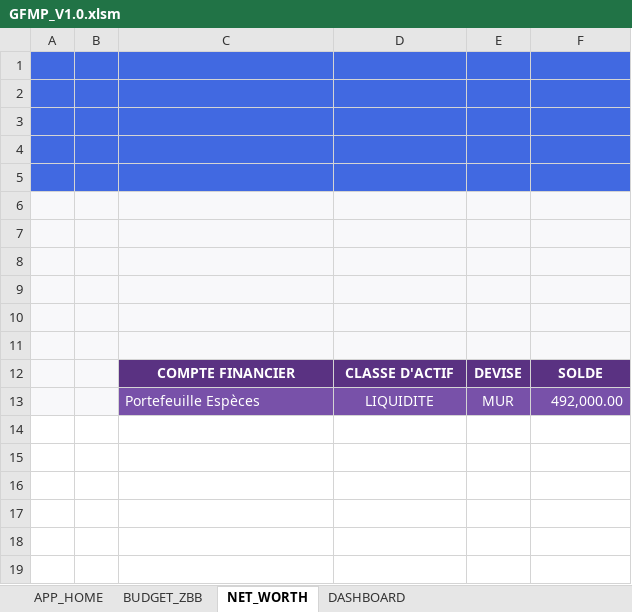
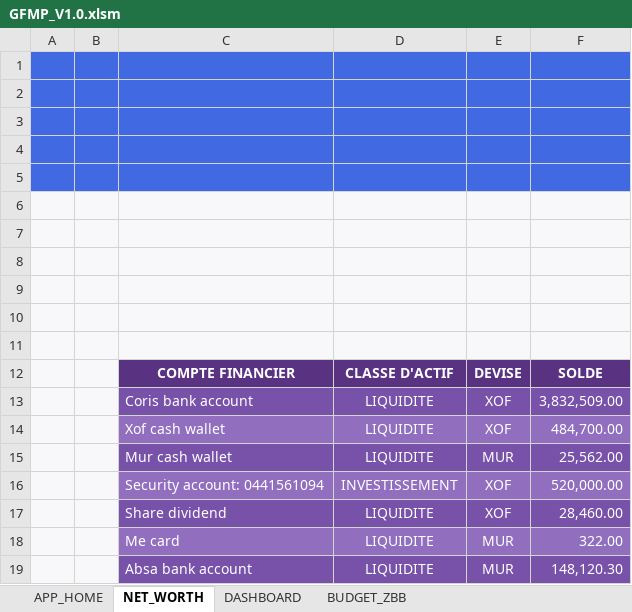
Before and after one commit to jicorporate/GFMP, an Excel workbook: GFMP_V1.0.xlsm, sheet NET_WORTH, drawn as a sheet; values as stored, in another font and other column widths than the file's, no borders; charts and pictures and table styles not drawn; addresses are those after the commit; the diff names each change by its address in the sheet, - before the commit and + after, or states it on an @@ line.

Commit message:
Update GFMP_V1.0 and modules for Gatekeeper, Dashboard ETL, and Advanced features
- Modified GFMP_V1.0.xlsm to include latest updates.
- Updated MOD_03_Gatekeeper_v1.0.bas with improved gatekeeping logic.
- Enhanced MOD_04_Dashboard_ETL_v1.0.bas for better data extraction and transformation.
- Refined MOD_05_Advanced_Modules_v1.0.bas with advanced functionality improvements.

```diff
--- a/GFMP_V1.0.xlsm (sheet NET_WORTH)
+++ b/GFMP_V1.0.xlsm (sheet NET_WORTH)
@@ sheet tab order changed: APP_HOME | NET_WORTH | DASHBOARD | BUDGET_ZBB @@
+row 13:  |  | Coris bank account | LIQUIDITE | XOF | 3,832,509.00
+row 14:  |  | Xof cash wallet | LIQUIDITE | XOF | 484,700.00
-C15: Portefeuille Espèces
+C15: Mur cash wallet
-F15: 492,000.00
+F15: 25,562.00
+row 16:  |  | Security account: 0441561094 | INVESTISSEMENT | XOF | 520,000.00
+row 17:  |  | Share dividend | LIQUIDITE | XOF | 28,460.00
+row 18:  |  | Me card | LIQUIDITE | MUR | 322.00
+row 19:  |  | Absa bank account | LIQUIDITE | MUR | 148,120.30
```
Also changed, not shown: sheet DASHBOARD, sheet BUDGET_ZBB, charts or pictures, 3 other files.
